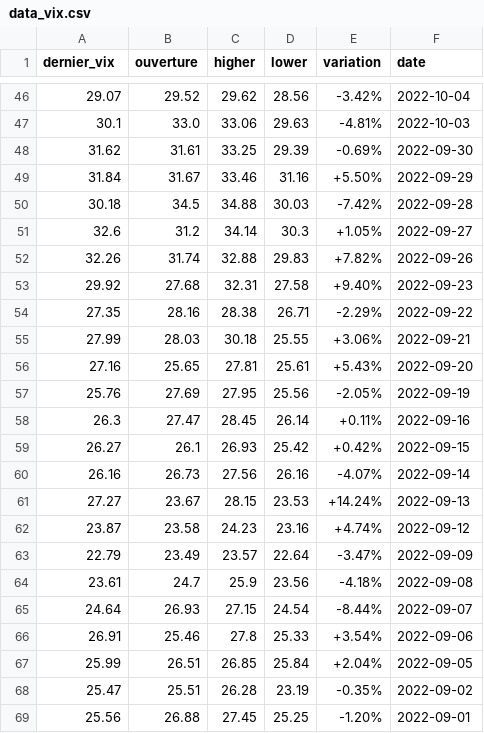
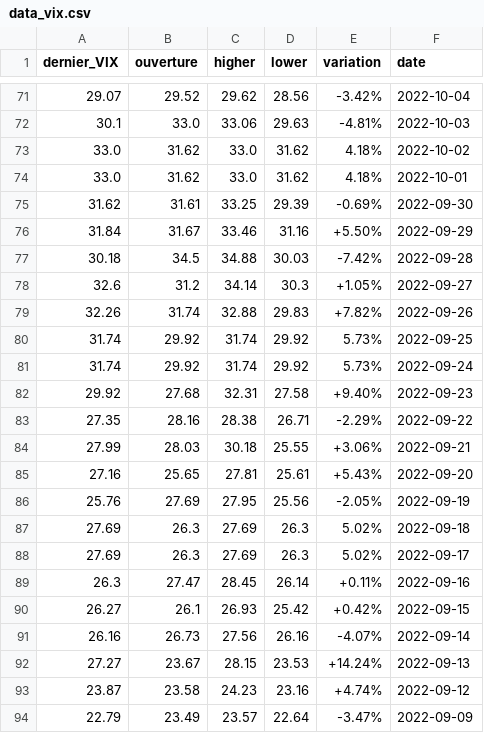
Before and after one commit to elenalmg/Projet-Python, a CSV file: Data/data_vix.csv, drawn as a sheet; only a part is shown, gaps mark what is left out; the shorter side is filled out with more unchanged rows; the diff covers the shown part only.

```diff
--- a/Data/data_vix.csv
+++ b/Data/data_vix.csv
@@ -1 +1 @@
-dernier_vix,ouverture,higher,lower,variation,date
+dernier_VIX,ouverture,higher,lower,variation,date
@@ -47,2 +72,4 @@ dernier_vix,ouverture,higher,lower,variation,date
 30.1,33.0,33.06,29.63,-4.81%,2022-10-03
+33.0,31.62,33.0,31.62,4.18%,2022-10-02
+33.0,31.62,33.0,31.62,4.18%,2022-10-01
 31.62,31.61,33.25,29.39,-0.69%,2022-09-30
@@ -52,2 +79,4 @@ dernier_vix,ouverture,higher,lower,variation,date
 32.26,31.74,32.88,29.83,+7.82%,2022-09-26
+31.74,29.92,31.74,29.92,5.73%,2022-09-25
+31.74,29.92,31.74,29.92,5.73%,2022-09-24
 29.92,27.68,32.31,27.58,+9.40%,2022-09-23
@@ -57,2 +86,4 @@ dernier_vix,ouverture,higher,lower,variation,date
 25.76,27.69,27.95,25.56,-2.05%,2022-09-19
+27.69,26.3,27.69,26.3,5.02%,2022-09-18
+27.69,26.3,27.69,26.3,5.02%,2022-09-17
 26.3,27.47,28.45,26.14,+0.11%,2022-09-16
```
Also changed, not shown: 26 added rows and 1 removed row elsewhere in this file, 3 other files.
